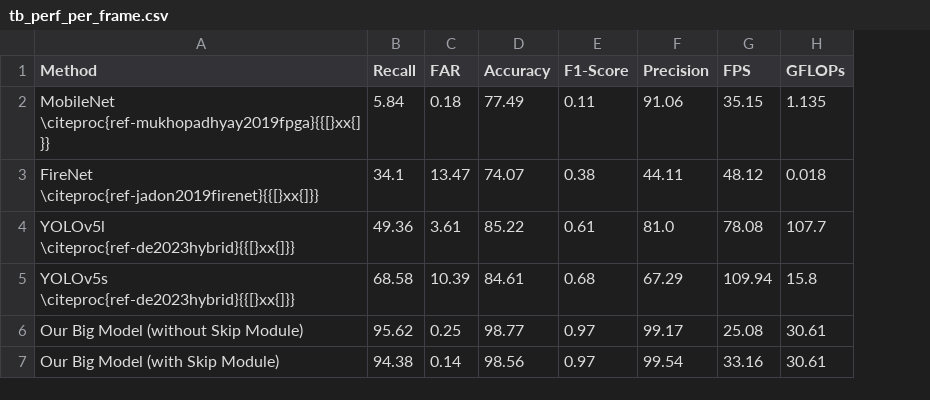
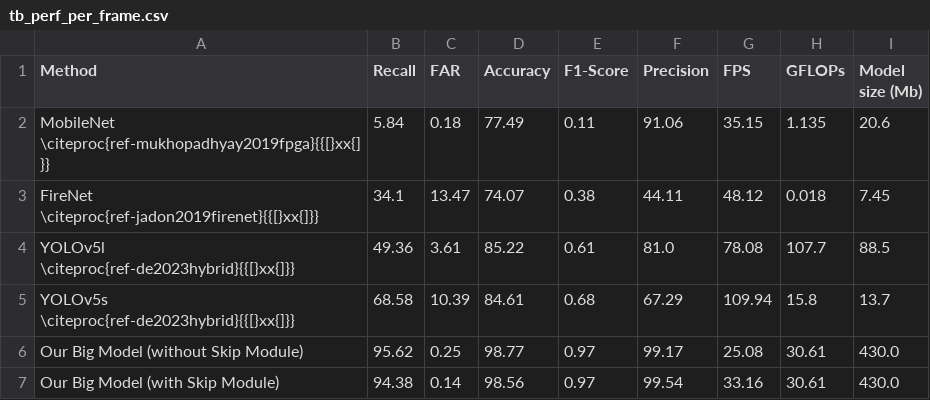
Before and after one commit to hahv/paper2_main, a CSV file: paper/4.table/out/tb_perf_per_frame.csv, drawn as a sheet; the diff names each change by its address in the sheet, - before the commit and + after, or states it on an @@ line.

```diff
--- a/paper/4.table/out/tb_perf_per_frame.csv
+++ b/paper/4.table/out/tb_perf_per_frame.csv
+column I (Model size (Mb)), rows 2-7: 20.6 | 7.45 | 88.5 | 13.7 | 430.0 | 430.0
```
Also changed, not shown: paper/4.table/raw/_raw_tb_perf_per_frame_cite.csv, 4 other files.
